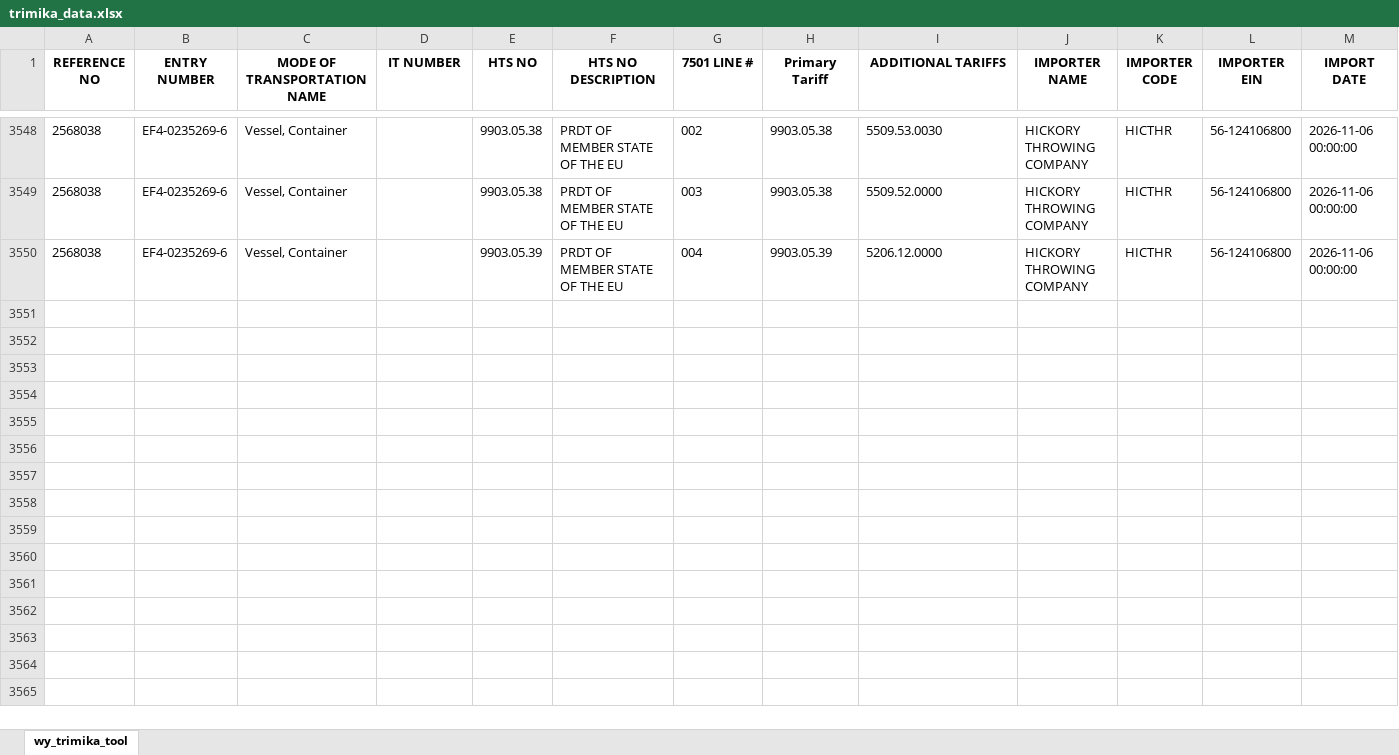
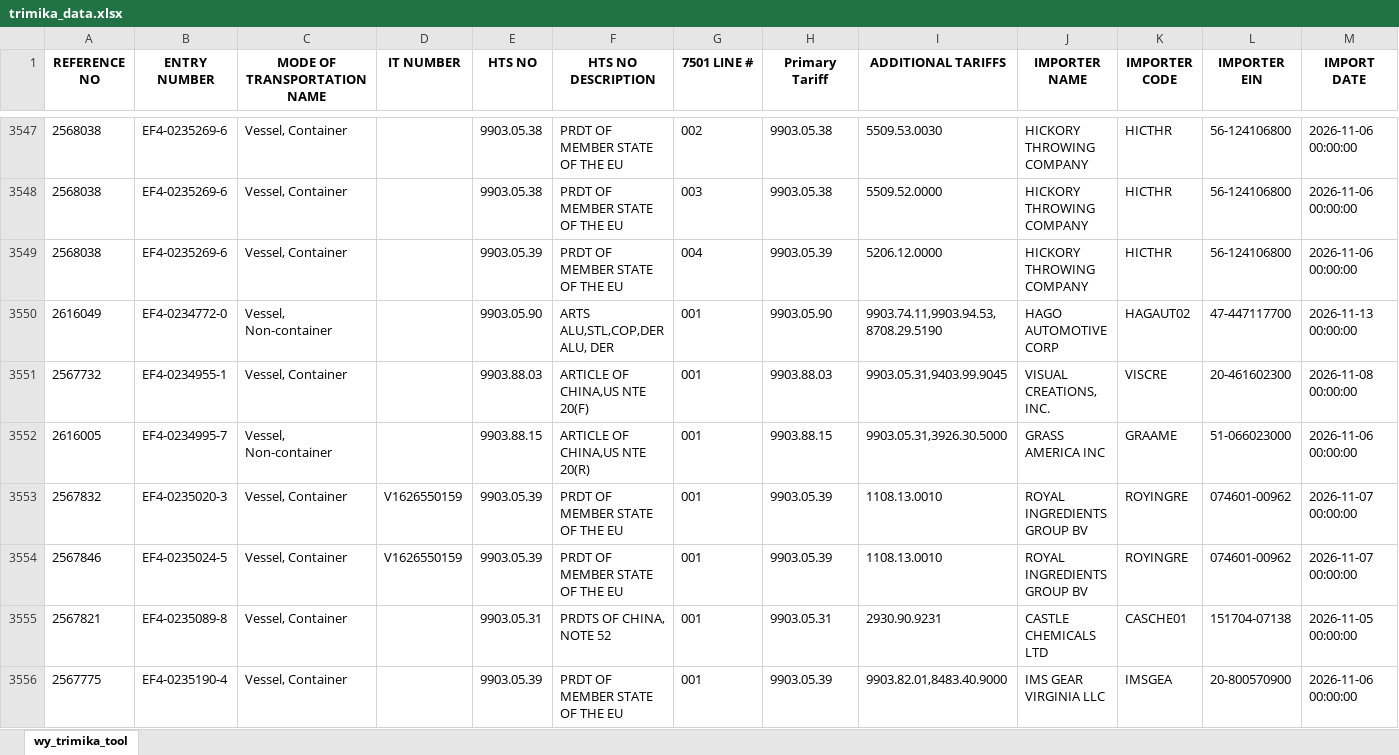
Before and after one commit to iffinc-ga/hts_search_tool, an Excel workbook: trimika_data.xlsx, sheet wy_trimika_tool, drawn as a sheet; only a part is shown, gaps mark what is left out; values as stored, in another font and other column widths than the file's, no borders; rows hold the shown columns only; the diff covers the shown part only; the diff names each change by its address in the sheet, - before the commit and + after, or states it on an @@ line.

Commit message:
Append trimika data — 13 new rows, 3561 total

```diff
--- a/trimika_data.xlsx (sheet wy_trimika_tool)
+++ b/trimika_data.xlsx (sheet wy_trimika_tool)
+row 3550: 2616049 | EF4-0234772-0 | Vessel, Non-container |  | 9903.05.90 | ARTS ALU,STL,COP,DER ALU, DER | 001 | 9903.05.90 | 9903.74.11,9903.94.53,8708.29.5190 | HAGO AUTOMOTIVE CORP | HAGAUT02 | 47-447117700 | 2026-11-13 00:00:00
+row 3551: 2567732 | EF4-0234955-1 | Vessel, Container |  | 9903.88.03 | ARTICLE OF CHINA,US NTE 20(F) | 001 | 9903.88.03 | 9903.05.31,9403.99.9045 | VISUAL CREATIONS, INC. | VISCRE | 20-461602300 | 2026-11-08 00:00:00
+row 3552: 2616005 | EF4-0234995-7 | Vessel, Non-container |  | 9903.88.15 | ARTICLE OF CHINA,US NTE 20(R) | 001 | 9903.88.15 | 9903.05.31,3926.30.5000 | GRASS AMERICA INC | GRAAME | 51-066023000 | 2026-11-06 00:00:00
+row 3553: 2567832 | EF4-0235020-3 | Vessel, Container | V1626550159 | 9903.05.39 | PRDT OF MEMBER STATE OF THE EU | 001 | 9903.05.39 | 1108.13.0010 | ROYAL INGREDIENTS GROUP BV | ROYINGRE | 074601-00962 | 2026-11-07 00:00:00
+row 3554: 2567846 | EF4-0235024-5 | Vessel, Container | V1626550159 | 9903.05.39 | PRDT OF MEMBER STATE OF THE EU | 001 | 9903.05.39 | 1108.13.0010 | ROYAL INGREDIENTS GROUP BV | ROYINGRE | 074601-00962 | 2026-11-07 00:00:00
+row 3555: 2567821 | EF4-0235089-8 | Vessel, Container |  | 9903.05.31 | PRDTS OF CHINA, NOTE 52 | 001 | 9903.05.31 | 2930.90.9231 | CASTLE CHEMICALS LTD | CASCHE01 | 151704-07138 | 2026-11-05 00:00:00
+row 3556: 2567775 | EF4-0235190-4 | Vessel, Container |  | 9903.05.39 | PRDT OF MEMBER STATE OF THE EU | 001 | 9903.05.39 | 9903.82.01,8483.40.9000 | IMS GEAR VIRGINIA LLC | IMSGEA | 20-800570900 | 2026-11-06 00:00:00
```
Also changed, not shown: 6 added rows and 1 removed row elsewhere in this sheet.
